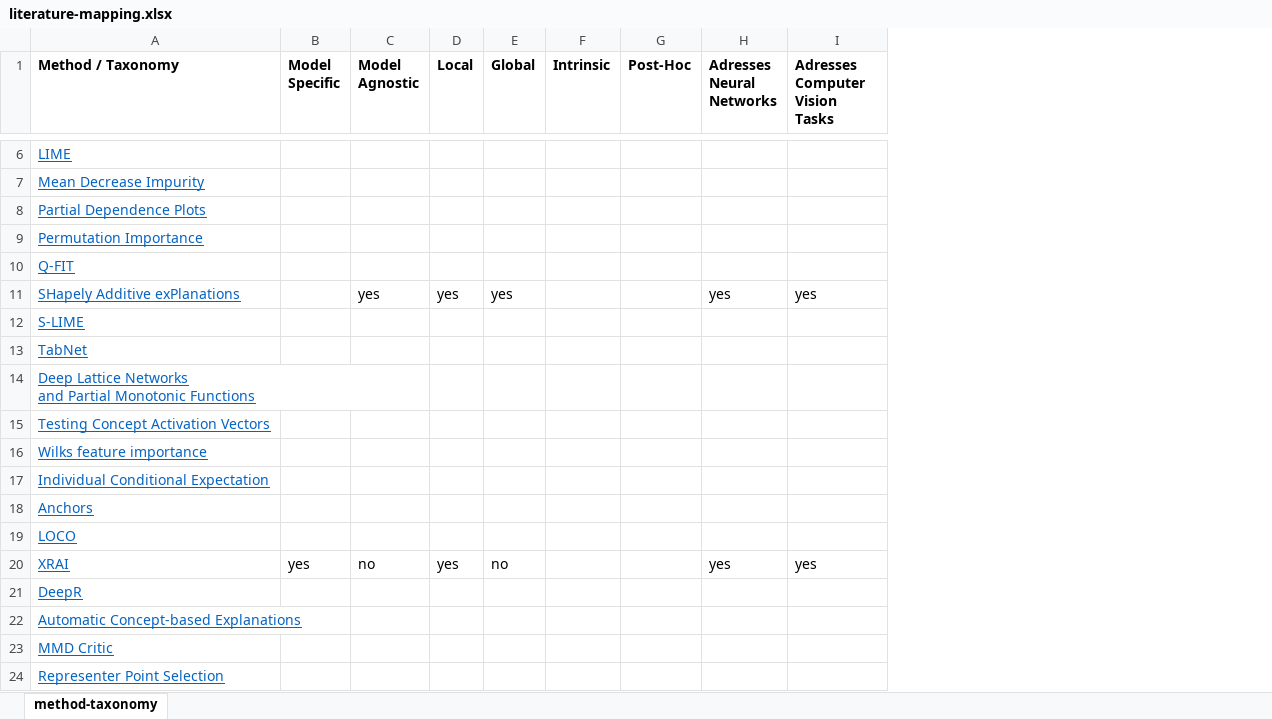
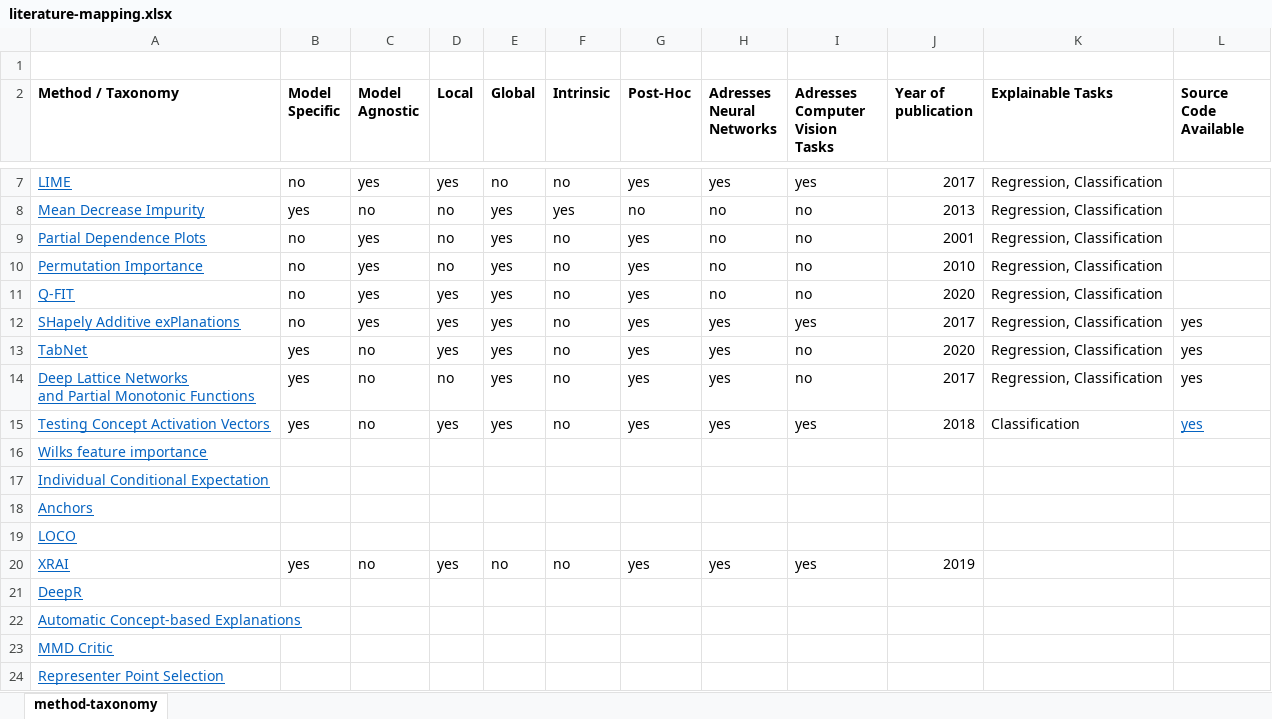
Before and after one commit to joa24jm/literature_review, an Excel workbook: literature-mapping.xlsx, sheet method-taxonomy, drawn as a sheet; only a part is shown, gaps mark what is left out; values as stored, in another font and other column widths than the file's, no borders; charts and pictures and conditional formats not drawn; removed rows and columns are numbered as before the commit, all else as after; the diff covers the shown part only; the diff names each change by its address in the sheet, - before the commit and + after, or states it on an @@ line.

Commit message:
Add some explainability papers and update excel
Add source code availability column

```diff
--- a/literature-mapping.xlsx (sheet method-taxonomy)
+++ b/literature-mapping.xlsx (sheet method-taxonomy)
+column J (Year of publication), rows 7-20: 2017 | 2013 | 2001 | 2010 | 2020 | 2017 | 2020 | 2017 | 2018 |  |  |  |  | 2019
+column K (Explainable Tasks), rows 7-15: Regression, Classification | Regression, Classification | Regression, Classification | Regression, Classification | Regression, Classification | Regression, Classification | Regression, Classification | Regression, Classification | Classification
+column L (Source Code Available), rows 12-15: all yes
+row 1: (empty)
-B7 (Model Specific): (empty)
+B7 (Model Specific): no
-C7 (Model Agnostic): (empty)
+C7 (Model Agnostic): yes
-D7 (Local): (empty)
+D7 (Local): yes
-E7 (Global): (empty)
+E7 (Global): no
-F7 (Intrinsic): (empty)
+F7 (Intrinsic): no
-G7 (Post-Hoc): (empty)
+G7 (Post-Hoc): yes
-H7 (Adresses Neural Networks): (empty)
+H7 (Adresses Neural Networks): yes
-I7 (Adresses Computer Vision Tasks): (empty)
+I7 (Adresses Computer Vision Tasks): yes
-B8 (Model Specific): (empty)
+B8 (Model Specific): yes
-C8 (Model Agnostic): (empty)
+C8 (Model Agnostic): no
-D8:D10 (Local): (empty)
+D8:D10 (Local): no
-E8:E11 (Global): (empty)
+E8:E11 (Global): yes
-F8 (Intrinsic): (empty)
+F8 (Intrinsic): yes
-G8 (Post-Hoc): (empty)
+G8 (Post-Hoc): no
-H8:H11 (Adresses Neural Networks): (empty)
+H8:H11 (Adresses Neural Networks): no
-I8:I11 (Adresses Computer Vision Tasks): (empty)
+I8:I11 (Adresses Computer Vision Tasks): no
-B9:B12 (Model Specific): (empty)
+B9:B12 (Model Specific): no
-C9:C11 (Model Agnostic): (empty)
+C9:C11 (Model Agnostic): yes
-F9:F12 (Intrinsic): (empty)
+F9:F12 (Intrinsic): no
-G9:G12 (Post-Hoc): (empty)
+G9:G12 (Post-Hoc): yes
-D11 (Local): (empty)
+D11 (Local): yes
-row 12: S-LIME
-B13:B15 (Model Specific): (empty)
+B13:B15 (Model Specific): yes
-C13:C15 (Model Agnostic): (empty)
+C13:C15 (Model Agnostic): no
-D13 (Local): (empty)
+D13 (Local): yes
-E13:E15 (Global): (empty)
+E13:E15 (Global): yes
-F13:F15 (Intrinsic): (empty)
+F13:F15 (Intrinsic): no
-G13:G15 (Post-Hoc): (empty)
+G13:G15 (Post-Hoc): yes
-H13:H15 (Adresses Neural Networks): (empty)
+H13:H15 (Adresses Neural Networks): yes
-I13:I14 (Adresses Computer Vision Tasks): (empty)
+I13:I14 (Adresses Computer Vision Tasks): no
-D14 (Local): (empty)
+D14 (Local): no
-D15 (Local): (empty)
+D15 (Local): yes
-I15 (Adresses Computer Vision Tasks): (empty)
+I15 (Adresses Computer Vision Tasks): yes
-F20 (Intrinsic): (empty)
+F20 (Intrinsic): no
-G20 (Post-Hoc): (empty)
+G20 (Post-Hoc): yes
```
Also changed, not shown: 1 added row, 1 removed row and 20 edited cells elsewhere in this sheet, charts or pictures, 9 other files.
